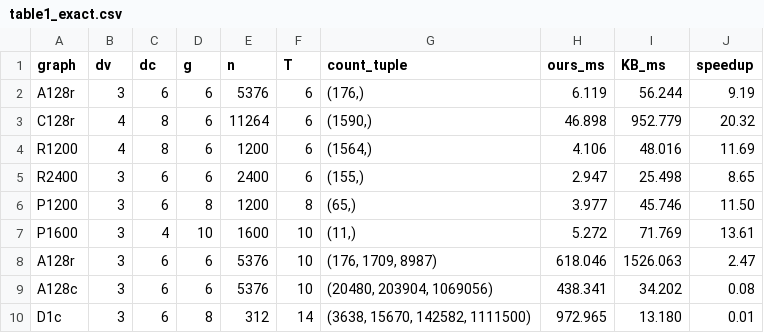
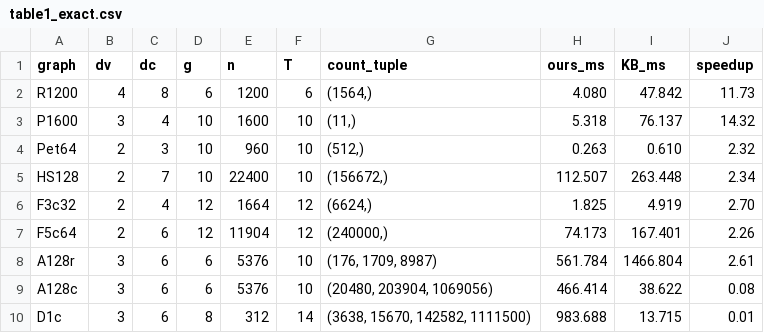
Before and after one commit to aarashahadiacademic-1/tanner-cycle-counting, a CSV file: table1_exact.csv, drawn as a sheet.

```diff
--- a/table1_exact.csv
+++ b/table1_exact.csv
@@ -1,10 +1,10 @@
 graph,dv,dc,g,n,T,count_tuple,ours_ms,KB_ms,speedup
-A128r,3,6,6,5376,6,"(176,)",6.119,56.244,9.19
-C128r,4,8,6,11264,6,"(1590,)",46.898,952.779,20.32
-R1200,4,8,6,1200,6,"(1564,)",4.106,48.016,11.69
-R2400,3,6,6,2400,6,"(155,)",2.947,25.498,8.65
-P1200,3,6,8,1200,8,"(65,)",3.977,45.746,11.50
-P1600,3,4,10,1600,10,"(11,)",5.272,71.769,13.61
-A128r,3,6,6,5376,10,"(176, 1709, 8987)",618.046,1526.063,2.47
-A128c,3,6,6,5376,10,"(20480, 203904, 1069056)",438.341,34.202,0.08
-D1c,3,6,8,312,14,"(3638, 15670, 142582, 1111500)",972.965,13.180,0.01
+R1200,4,8,6,1200,6,"(1564,)",4.080,47.842,11.73
+P1600,3,4,10,1600,10,"(11,)",5.318,76.137,14.32
+Pet64,2,3,10,960,10,"(512,)",0.263,0.610,2.32
+HS128,2,7,10,22400,10,"(156672,)",112.507,263.448,2.34
+F3c32,2,4,12,1664,12,"(6624,)",1.825,4.919,2.70
+F5c64,2,6,12,11904,12,"(240000,)",74.173,167.401,2.26
+A128r,3,6,6,5376,10,"(176, 1709, 8987)",561.784,1466.804,2.61
+A128c,3,6,6,5376,10,"(20480, 203904, 1069056)",466.414,38.622,0.08
+D1c,3,6,8,312,14,"(3638, 15670, 142582, 1111500)",983.688,13.715,0.01
```
Also changed, not shown: table2_hybrid.csv, 19 other files.
